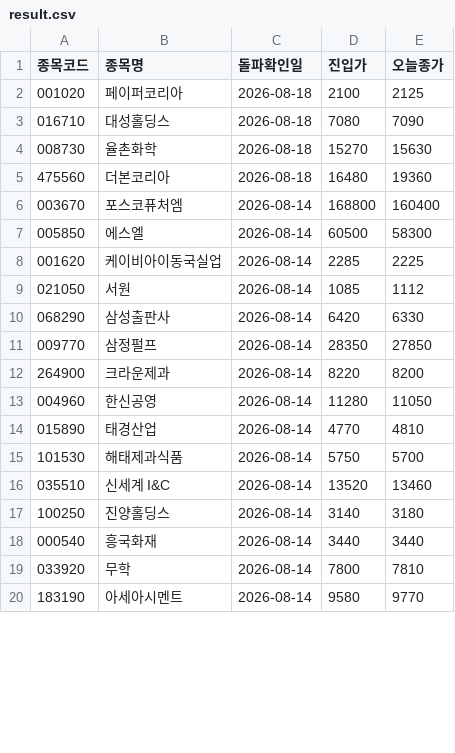
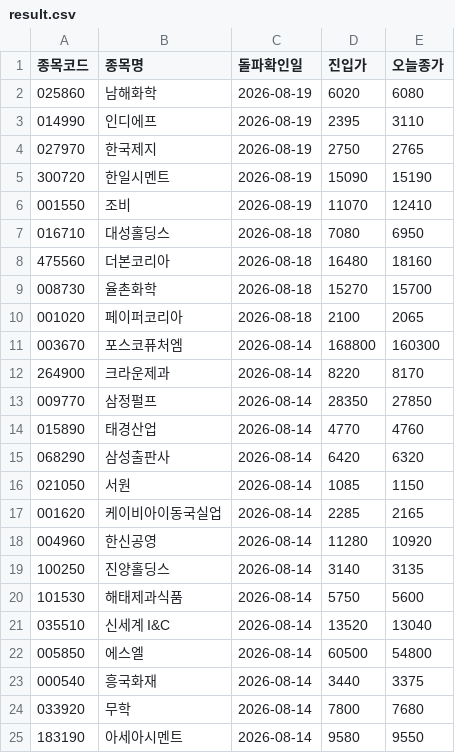
Before and after one commit to nunupop/my-stock-screener, a CSV file: result.csv, drawn as a sheet; only a part is shown; the diff covers the shown part only.

```diff
--- a/result.csv
+++ b/result.csv
@@ -1,20 +1,25 @@
 종목코드,종목명,돌파확인일,진입가,오늘종가
-001020,페이퍼코리아,2026-08-18,2100,2125
-016710,대성홀딩스,2026-08-18,7080,7090
-008730,율촌화학,2026-08-18,15270,15630
-475560,더본코리아,2026-08-18,16480,19360
-003670,포스코퓨처엠,2026-08-14,168800,160400
-005850,에스엘,2026-08-14,60500,58300
-001620,케이비아이동국실업,2026-08-14,2285,2225
-021050,서원,2026-08-14,1085,1112
-068290,삼성출판사,2026-08-14,6420,6330
+025860,남해화학,2026-08-19,6020,6080
+014990,인디에프,2026-08-19,2395,3110
+027970,한국제지,2026-08-19,2750,2765
+300720,한일시멘트,2026-08-19,15090,15190
+001550,조비,2026-08-19,11070,12410
+016710,대성홀딩스,2026-08-18,7080,6950
+475560,더본코리아,2026-08-18,16480,18160
+008730,율촌화학,2026-08-18,15270,15700
+001020,페이퍼코리아,2026-08-18,2100,2065
+003670,포스코퓨처엠,2026-08-14,168800,160300
+264900,크라운제과,2026-08-14,8220,8170
 009770,삼정펄프,2026-08-14,28350,27850
-264900,크라운제과,2026-08-14,8220,8200
-004960,한신공영,2026-08-14,11280,11050
-015890,태경산업,2026-08-14,4770,4810
-101530,해태제과식품,2026-08-14,5750,5700
-035510,신세계 I&C,2026-08-14,13520,13460
-100250,진양홀딩스,2026-08-14,3140,3180
-000540,흥국화재,2026-08-14,3440,3440
-033920,무학,2026-08-14,7800,7810
-183190,아세아시멘트,2026-08-14,9580,9770
+015890,태경산업,2026-08-14,4770,4760
+068290,삼성출판사,2026-08-14,6420,6320
+021050,서원,2026-08-14,1085,1150
+001620,케이비아이동국실업,2026-08-14,2285,2165
+004960,한신공영,2026-08-14,11280,10920
+100250,진양홀딩스,2026-08-14,3140,3135
+101530,해태제과식품,2026-08-14,5750,5600
+035510,신세계 I&C,2026-08-14,13520,13040
+005850,에스엘,2026-08-14,60500,54800
+000540,흥국화재,2026-08-14,3440,3375
+033920,무학,2026-08-14,7800,7680
+183190,아세아시멘트,2026-08-14,9580,9550
```
Also changed, not shown: 4 removed rows and 7 edited cells elsewhere in this file, 1 other file.
